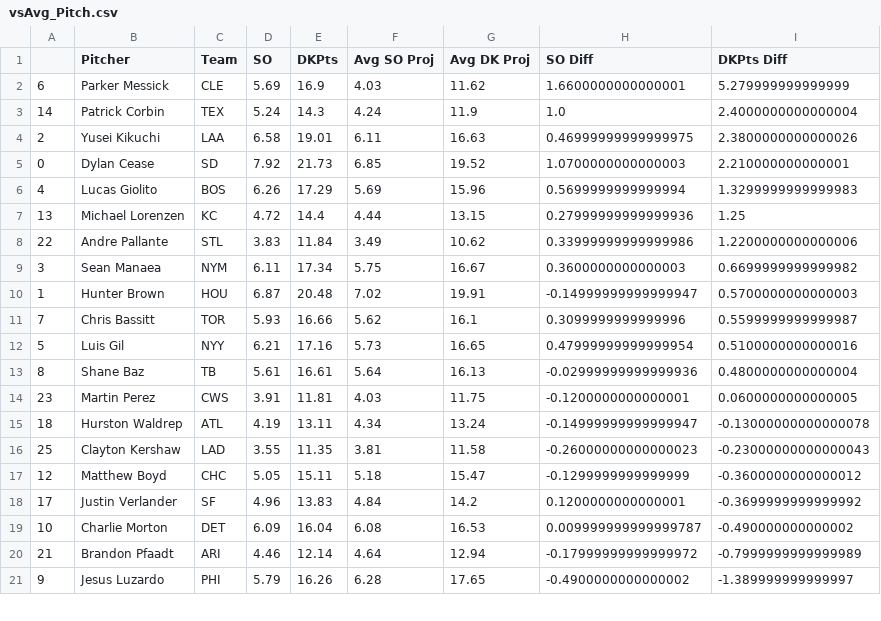
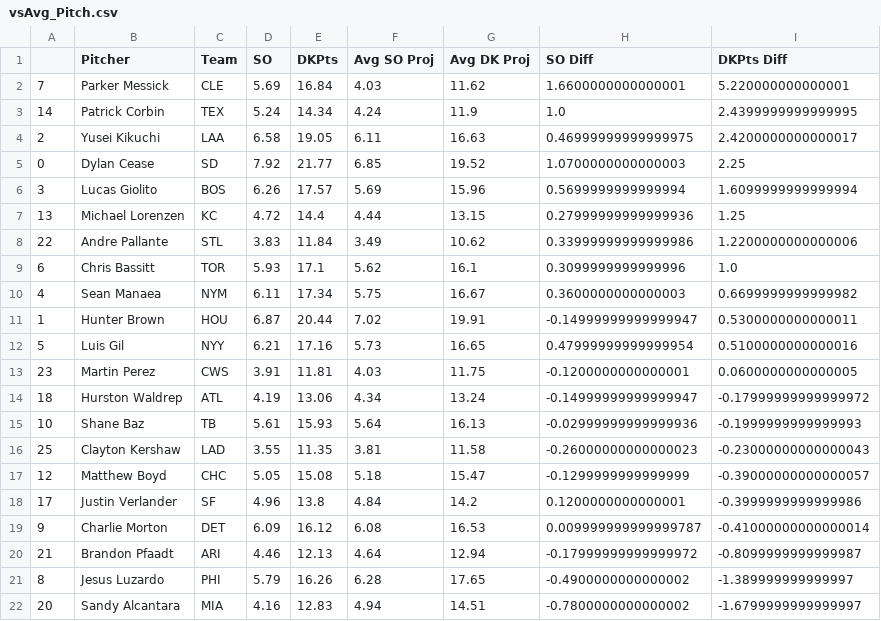
Before and after one commit to JonPGH/slateProj, a CSV file: Data/vsAvg_Pitch.csv, drawn as a sheet; only a part is shown; the diff covers the shown part only.

```diff
--- a/Data/vsAvg_Pitch.csv
+++ b/Data/vsAvg_Pitch.csv
@@ -1,21 +1,22 @@
 ,Pitcher,Team,SO,DKPts,Avg SO Proj,Avg DK Proj,SO Diff,DKPts Diff
-6,Parker Messick,CLE,5.69,16.9,4.03,11.62,1.6600000000000001,5.279999999999999
-14,Patrick Corbin,TEX,5.24,14.3,4.24,11.9,1.0,2.4000000000000004
-2,Yusei Kikuchi,LAA,6.58,19.01,6.11,16.63,0.46999999999999975,2.3800000000000026
-0,Dylan Cease,SD,7.92,21.73,6.85,19.52,1.0700000000000003,2.210000000000001
-4,Lucas Giolito,BOS,6.26,17.29,5.69,15.96,0.5699999999999994,1.3299999999999983
+7,Parker Messick,CLE,5.69,16.84,4.03,11.62,1.6600000000000001,5.220000000000001
+14,Patrick Corbin,TEX,5.24,14.34,4.24,11.9,1.0,2.4399999999999995
+2,Yusei Kikuchi,LAA,6.58,19.05,6.11,16.63,0.46999999999999975,2.4200000000000017
+0,Dylan Cease,SD,7.92,21.77,6.85,19.52,1.0700000000000003,2.25
+3,Lucas Giolito,BOS,6.26,17.57,5.69,15.96,0.5699999999999994,1.6099999999999994
 13,Michael Lorenzen,KC,4.72,14.4,4.44,13.15,0.27999999999999936,1.25
 22,Andre Pallante,STL,3.83,11.84,3.49,10.62,0.33999999999999986,1.2200000000000006
-3,Sean Manaea,NYM,6.11,17.34,5.75,16.67,0.3600000000000003,0.6699999999999982
-1,Hunter Brown,HOU,6.87,20.48,7.02,19.91,-0.14999999999999947,0.5700000000000003
-7,Chris Bassitt,TOR,5.93,16.66,5.62,16.1,0.3099999999999996,0.5599999999999987
+6,Chris Bassitt,TOR,5.93,17.1,5.62,16.1,0.3099999999999996,1.0
+4,Sean Manaea,NYM,6.11,17.34,5.75,16.67,0.3600000000000003,0.6699999999999982
+1,Hunter Brown,HOU,6.87,20.44,7.02,19.91,-0.14999999999999947,0.5300000000000011
 5,Luis Gil,NYY,6.21,17.16,5.73,16.65,0.47999999999999954,0.5100000000000016
-8,Shane Baz,TB,5.61,16.61,5.64,16.13,-0.02999999999999936,0.4800000000000004
 23,Martin Perez,CWS,3.91,11.81,4.03,11.75,-0.1200000000000001,0.0600000000000005
-18,Hurston Waldrep,ATL,4.19,13.11,4.34,13.24,-0.14999999999999947,-0.13000000000000078
+18,Hurston Waldrep,ATL,4.19,13.06,4.34,13.24,-0.14999999999999947,-0.17999999999999972
+10,Shane Baz,TB,5.61,15.93,5.64,16.13,-0.02999999999999936,-0.1999999999999993
 25,Clayton Kershaw,LAD,3.55,11.35,3.81,11.58,-0.26000000000000023,-0.23000000000000043
-12,Matthew Boyd,CHC,5.05,15.11,5.18,15.47,-0.1299999999999999,-0.3600000000000012
-17,Justin Verlander,SF,4.96,13.83,4.84,14.2,0.1200000000000001,-0.3699999999999992
-10,Charlie Morton,DET,6.09,16.04,6.08,16.53,0.009999999999999787,-0.490000000000002
-21,Brandon Pfaadt,ARI,4.46,12.14,4.64,12.94,-0.17999999999999972,-0.7999999999999989
-9,Jesus Luzardo,PHI,5.79,16.26,6.28,17.65,-0.4900000000000002,-1.389999999999997
+12,Matthew Boyd,CHC,5.05,15.08,5.18,15.47,-0.1299999999999999,-0.39000000000000057
+17,Justin Verlander,SF,4.96,13.8,4.84,14.2,0.1200000000000001,-0.3999999999999986
+9,Charlie Morton,DET,6.09,16.12,6.08,16.53,0.009999999999999787,-0.41000000000000014
+21,Brandon Pfaadt,ARI,4.46,12.13,4.64,12.94,-0.17999999999999972,-0.8099999999999987
+8,Jesus Luzardo,PHI,5.79,16.26,6.28,17.65,-0.4900000000000002,-1.389999999999997
+20,Sandy Alcantara,MIA,4.16,12.83,4.94,14.51,-0.7800000000000002,-1.6799999999999997
```
Also changed, not shown: 1 removed row and 17 edited cells elsewhere in this file, Data/Tableau_DailyHitterProj.csv, Data/betValues.csv, 7 other files.
